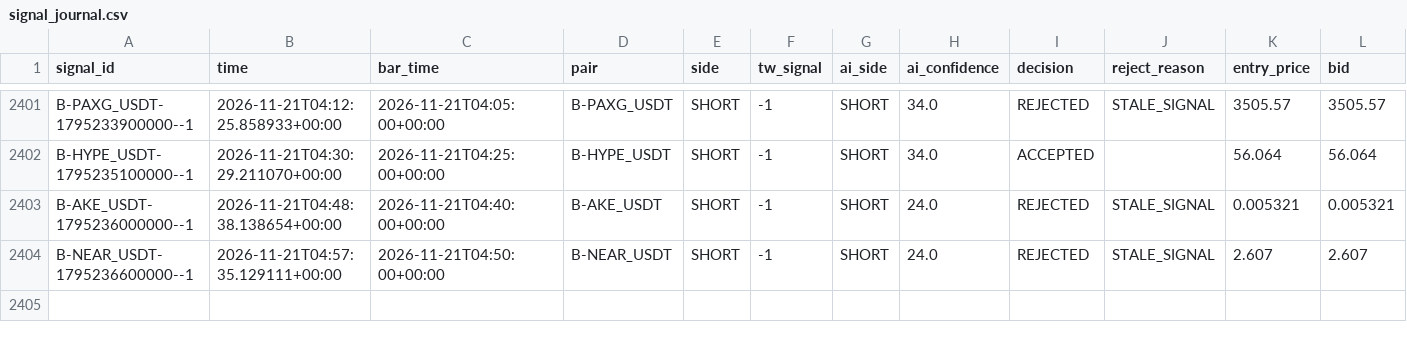
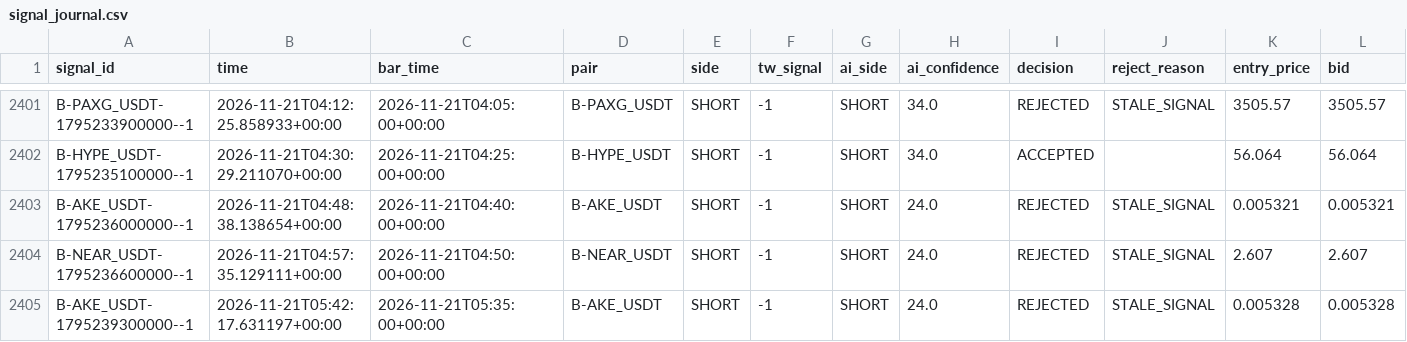
Before and after one commit to harnepal-hub/AMTE-Self-Evolving-Intraday-Trading-Engine, a CSV file: data/paper_live/signal_journal.csv, drawn as a sheet; only a part is shown, gaps mark what is left out; rows hold the shown columns only; the diff names each change by its address in the sheet, - before the commit and + after, or states it on an @@ line.

```diff
--- a/data/paper_live/signal_journal.csv
+++ b/data/paper_live/signal_journal.csv
+row 2405: B-AKE_USDT-1795239300000--1 | 2026-11-21T05:42:17.631197+00:00 | 2026-11-21T05:35:00+00:00 | B-AKE_USDT | SHORT | -1 | SHORT | 24.0 | REJECTED | STALE_SIGNAL | 0.005328 | 0.005328
```
Also changed, not shown: 12 other files.
